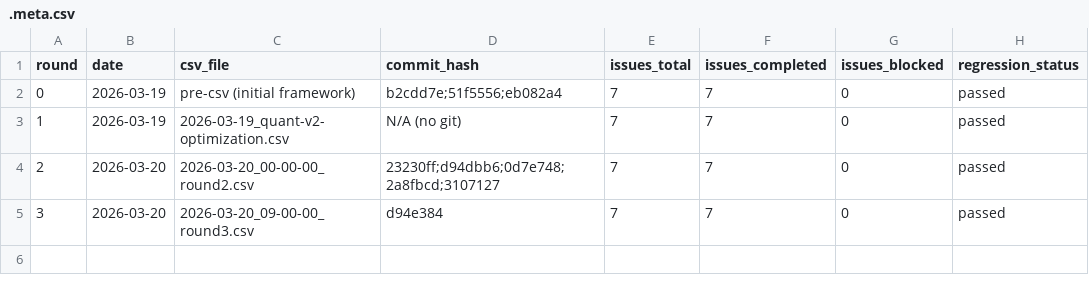
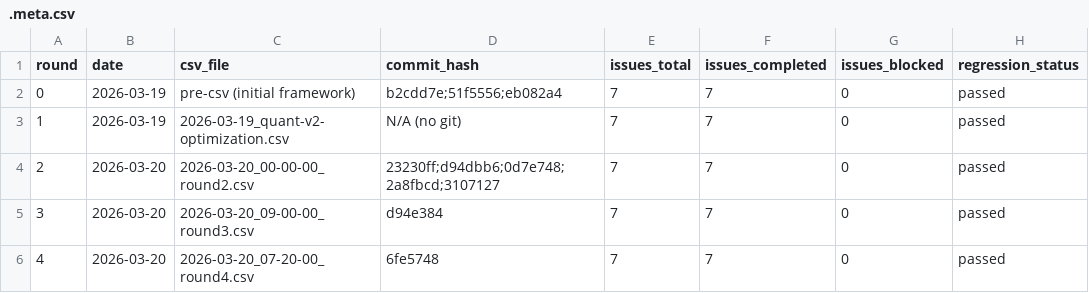
Before and after one commit to cocoxiangneio/-test, a CSV file: issues/.meta.csv, drawn as a sheet.

Commit message:
Round 4: IC IR fix, FactorRegistry failed_factors, TCA spread direction, rebal edge case, Sortino/annual return formula (106 tests)

```diff
--- a/issues/.meta.csv
+++ b/issues/.meta.csv
@@ -5 +5,2 @@ round,date,csv_file,commit_hash,issues_total,issues_completed,issues_blocked,reg
 3,2026-03-20,2026-03-20_09-00-00_round3.csv,d94e384,7,7,0,passed
+4,2026-03-20,2026-03-20_07-20-00_round4.csv,6fe5748,7,7,0,passed
```
Also changed, not shown: 12 other files.
